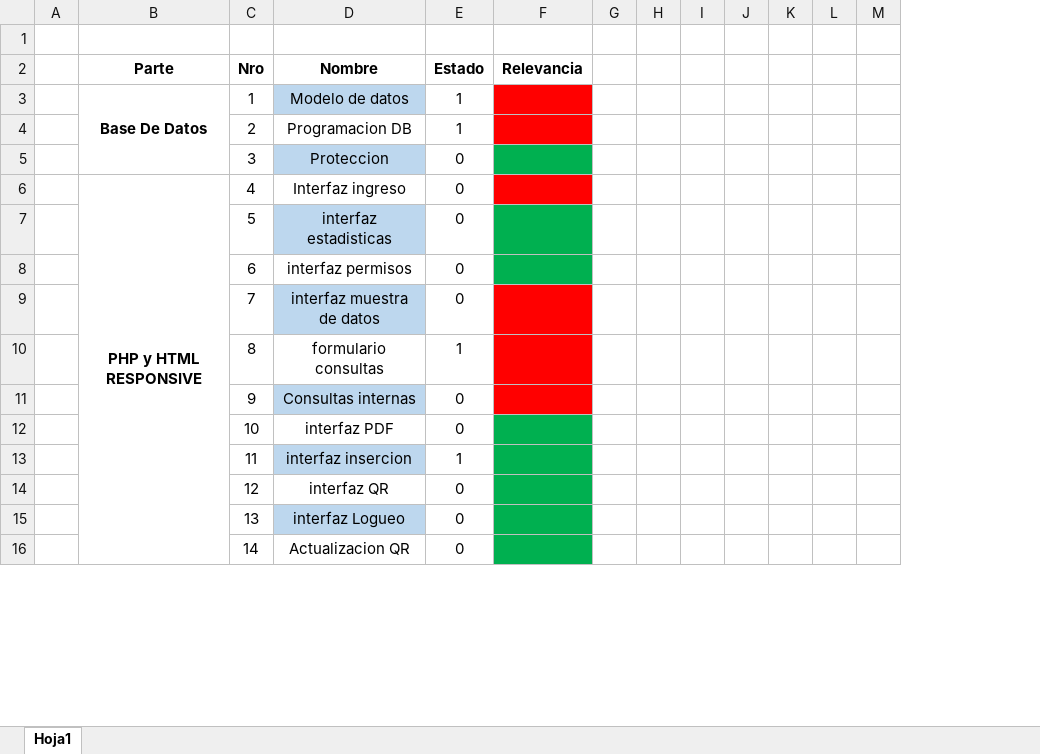
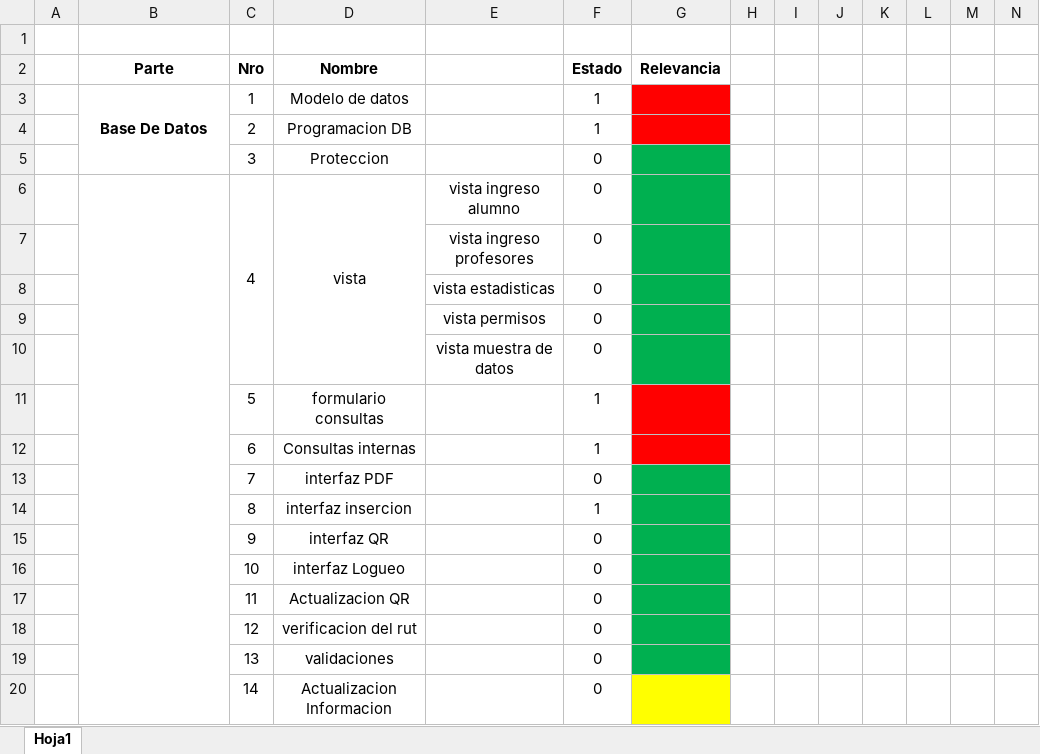
Before and after one commit to volvar/proyecto-multimedia, an Excel workbook: Lista de Tareas.xlsx, sheet Hoja1, drawn as a sheet; only a part is shown; values as stored, in another font and other column widths than the file's, no borders; charts and pictures not drawn; removed rows and columns are numbered as before the commit, all else as after; rows hold the shown columns only; the diff covers the shown part only; the diff names each change by its address in the sheet, - before the commit and + after, or states it on an @@ line.

```diff
--- a/Lista de Tareas.xlsx (sheet Hoja1)
+++ b/Lista de Tareas.xlsx (sheet Hoja1)
+column E, row 6: vista ingreso alumno
-D3 fill: #BDD7EE
+D3 fill: none
-D5 fill: #BDD7EE
+D5 fill: none
-B6 (Parte): PHP y HTML RESPONSIVE
+B6 (Parte): (empty)
+C6:C10 merged
-D6 (Nombre): Interfaz ingreso
+D6 (Nombre): vista
+D6:D10 merged
-G6 fill: #FF0000
+G6 fill: #00B050
-row 7:  |  | 5 | interfaz estadisticas | 0
-row 8:  |  | 6 | interfaz permisos | 0
+row 7:  |  |  |  | vista ingreso profesores | 0
+row 8:  |  |  |  | vista estadisticas | 0
+row 9:  |  |  |  | vista permisos | 0
+row 10:  |  |  |  | vista muestra de datos | 0
+row 11:  |  | 5 | formulario consultas |  | 1
+row 12:  |  | 6 | Consultas internas |  | 1
-D13 (Nombre): interfaz muestra de datos
+D13 (Nombre): interfaz PDF
-D13 fill: #BDD7EE
+D13 fill: none
-G13:G15 fill: #FF0000
+G13:G15 fill: #00B050
-D14 (Nombre): formulario consultas
+D14 (Nombre): interfaz insercion
-D15 (Nombre): Consultas internas
+D15 (Nombre): interfaz QR
-D15 fill: #BDD7EE
+D15 fill: none
-D16 (Nombre): interfaz PDF
+D16 (Nombre): interfaz Logueo
-row 13:  |  | 11 | interfaz insercion | 1
+row 17:  |  | 11 | Actualizacion QR |  | 0
-D18 (Nombre): interfaz QR
+D18 (Nombre): verificacion del rut
-D19 (Nombre): interfaz Logueo
+D19 (Nombre): validaciones
-D19 fill: #BDD7EE
+D19 fill: none
-D20 (Nombre): Actualizacion QR
+D20 (Nombre): Actualizacion Informacion
-G20 fill: #00B050
+G20 fill: #FFFF00
```
Also changed, not shown: 9 added rows, 3 removed rows, 11 edited cells, cell formats and merged cells elsewhere in this sheet, formulas that keep their value, charts or pictures.
